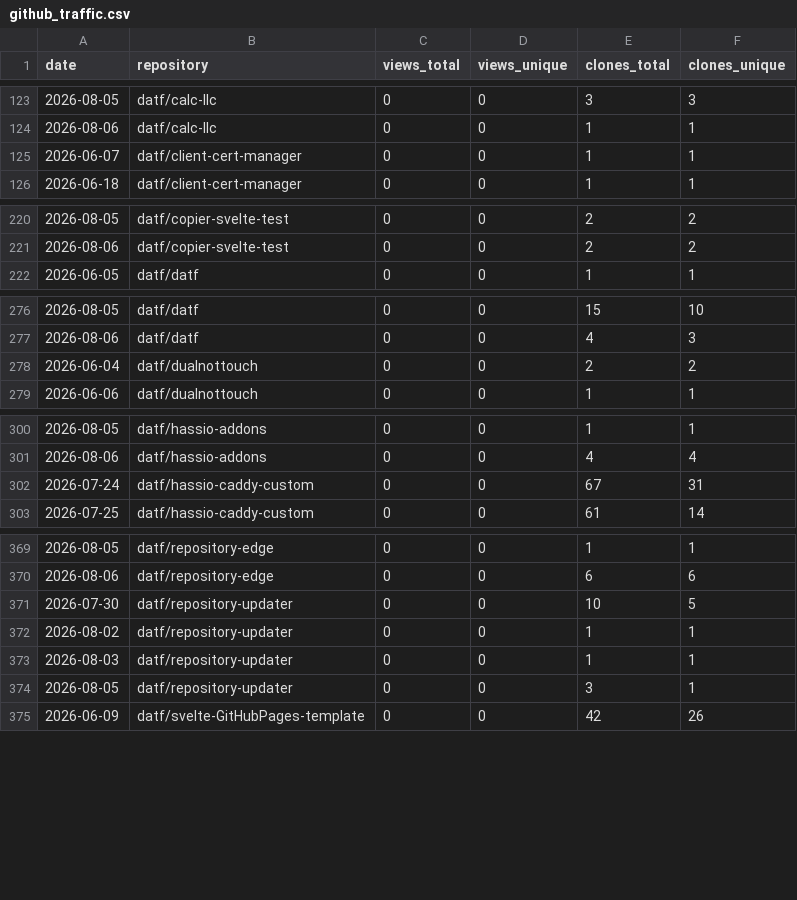
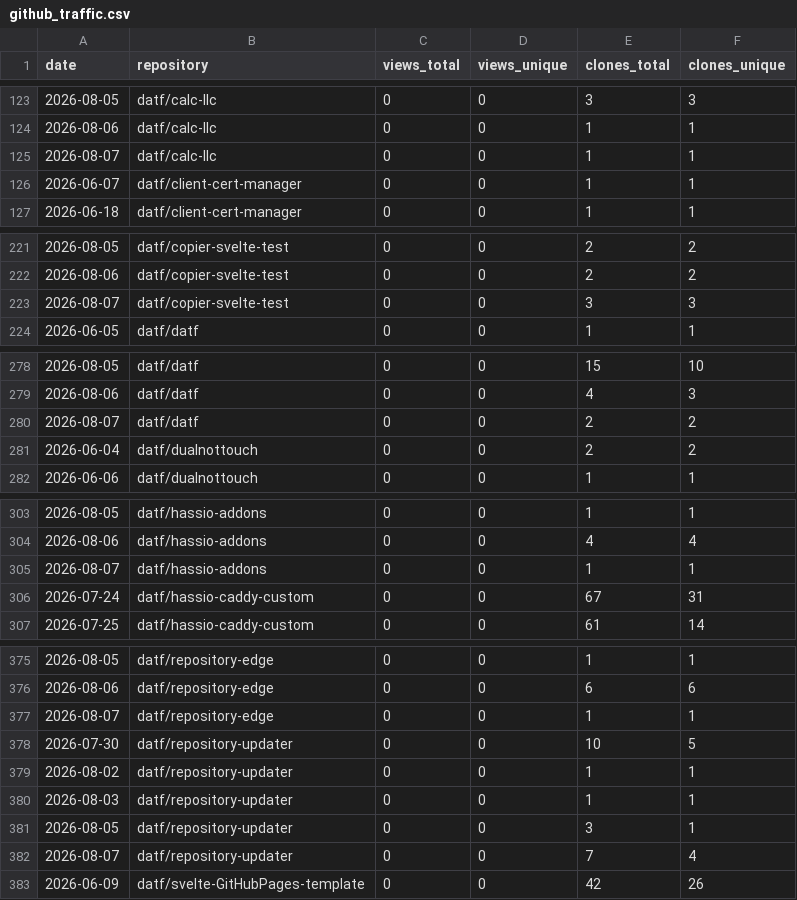
Before and after one commit to datf/datf, a CSV file: data/github_traffic.csv, drawn as a sheet; only a part is shown, gaps mark what is left out; the diff covers the shown part only.

```diff
--- a/data/github_traffic.csv
+++ b/data/github_traffic.csv
@@ -124,2 +124,3 @@ date,repository,views_total,views_unique,clones_total,clones_unique
 2026-08-06,datf/calc-llc,0,0,1,1
+2026-08-07,datf/calc-llc,0,0,1,1
 2026-06-07,datf/client-cert-manager,0,0,1,1
@@ -221,2 +222,3 @@ date,repository,views_total,views_unique,clones_total,clones_unique
 2026-08-06,datf/copier-svelte-test,0,0,2,2
+2026-08-07,datf/copier-svelte-test,0,0,3,3
 2026-06-05,datf/datf,0,0,1,1
@@ -277,2 +279,3 @@ date,repository,views_total,views_unique,clones_total,clones_unique
 2026-08-06,datf/datf,0,0,4,3
+2026-08-07,datf/datf,0,0,2,2
 2026-06-04,datf/dualnottouch,0,0,2,2
@@ -301,2 +304,3 @@ date,repository,views_total,views_unique,clones_total,clones_unique
 2026-08-06,datf/hassio-addons,0,0,4,4
+2026-08-07,datf/hassio-addons,0,0,1,1
 2026-07-24,datf/hassio-caddy-custom,0,0,67,31
@@ -370,2 +376,3 @@ date,repository,views_total,views_unique,clones_total,clones_unique
 2026-08-06,datf/repository-edge,0,0,6,6
+2026-08-07,datf/repository-edge,0,0,1,1
 2026-07-30,datf/repository-updater,0,0,10,5
@@ -374,2 +381,3 @@ date,repository,views_total,views_unique,clones_total,clones_unique
 2026-08-05,datf/repository-updater,0,0,3,1
+2026-08-07,datf/repository-updater,0,0,7,4
 2026-06-09,datf/svelte-GitHubPages-template,0,0,42,26
```
Also changed, not shown: 7 added rows elsewhere in this file, data/github_paths.csv.
